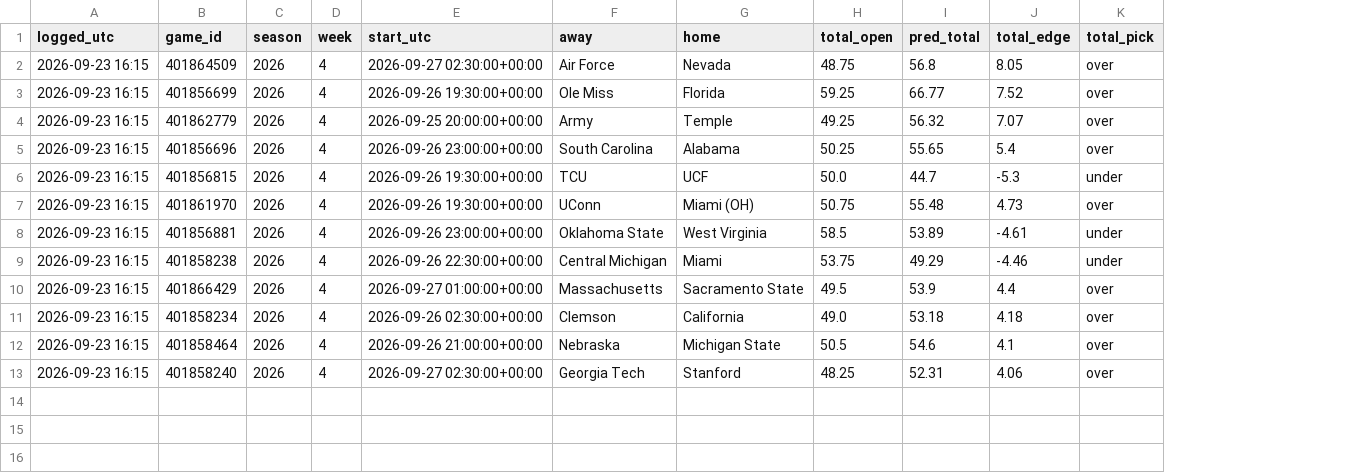
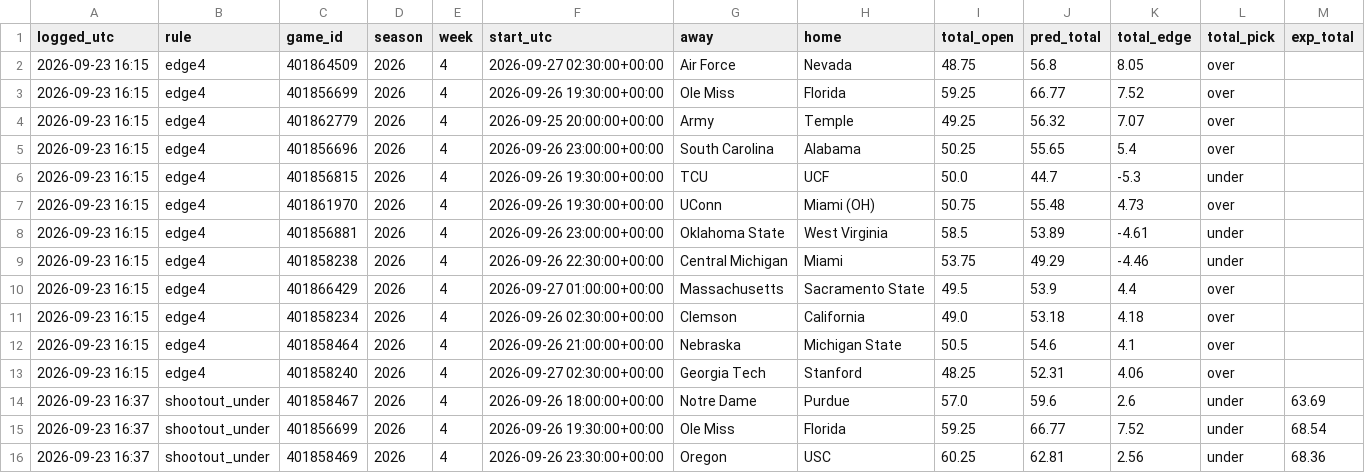
Before and after one commit to DanielRegaladoUMiami/canes-cfb-analytics, a CSV file: paper_trading/2026_bets.csv, drawn as a sheet; the diff names each change by its address in the sheet, - before the commit and + after, or states it on an @@ line.

Commit message:
feat: nonlinearity insights (SHAP + market lens) and shootout-under paper rule
- 05_nonlinearity_insights: SHAP shapes (exp_total regression to the mean, talent-gap
  tails, returning-production threshold) and interactions (small); market segments
  where the closing line misses, validated on 2024-25
- shootout under (exp_total > 63.5): 55-60% every season 2021-2025; 56.4% vs opener
- paper rule B added to predictions, log and grading (per rule)

```diff
--- a/paper_trading/2026_bets.csv
+++ b/paper_trading/2026_bets.csv
+column B (rule), rows 2-13: all edge4
+column M (exp_total), empty
+row 14: 2026-09-23 16:37 | shootout_under | 401858467 | 2026 | 4 | 2026-09-26 18:00:00+00:00 | Notre Dame | Purdue | 57.0 | 59.6 | 2.6 | under | 63.69
+row 15: 2026-09-23 16:37 | shootout_under | 401856699 | 2026 | 4 | 2026-09-26 19:30:00+00:00 | Ole Miss | Florida | 59.25 | 66.77 | 7.52 | under | 68.54
+row 16: 2026-09-23 16:37 | shootout_under | 401858469 | 2026 | 4 | 2026-09-26 23:30:00+00:00 | Oregon | USC | 60.25 | 62.81 | 2.56 | under | 68.36
```
Also changed, not shown: 11 other files.
